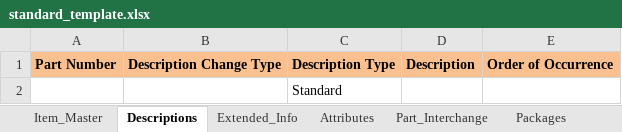
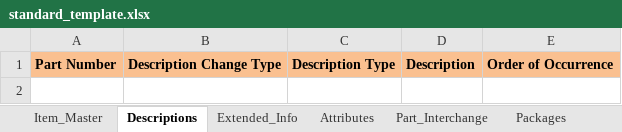
Before and after one commit to zobrathemanish/Vendor-Portal-staging, an Excel workbook: data/templates/standard_template.xlsx, sheet Descriptions, drawn as a sheet; values as stored, in another font and other column widths than the file's, no borders; conditional formats not drawn; the diff names each change by its address in the sheet, - before the commit and + after, or states it on an @@ line.

Commit message:
standard template added digital asset tab fix

```diff
--- a/data/templates/standard_template.xlsx (sheet Descriptions)
+++ b/data/templates/standard_template.xlsx (sheet Descriptions)
-row 2:  |  | Standard
```
Also changed, not shown: sheet Item_Master, other sheet tabs, 1 other file.
